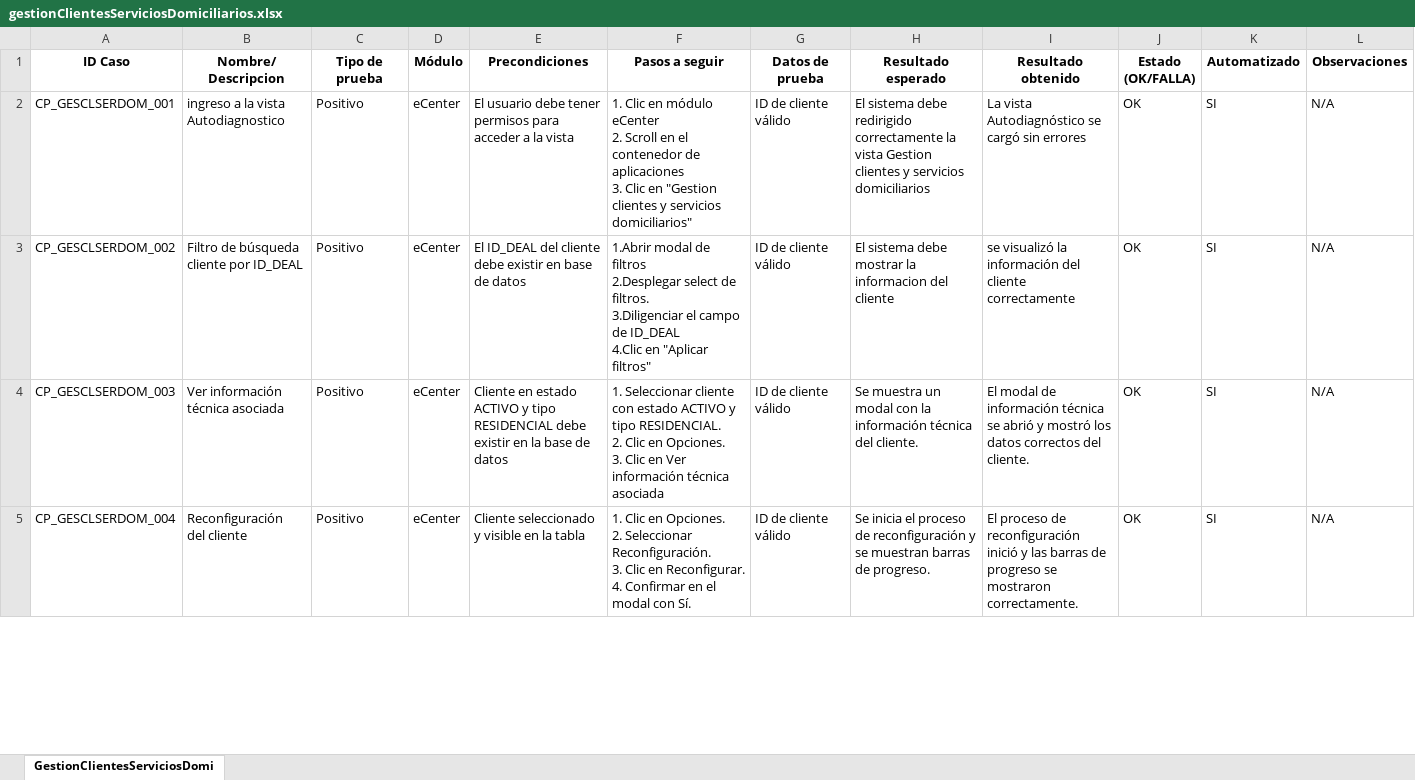
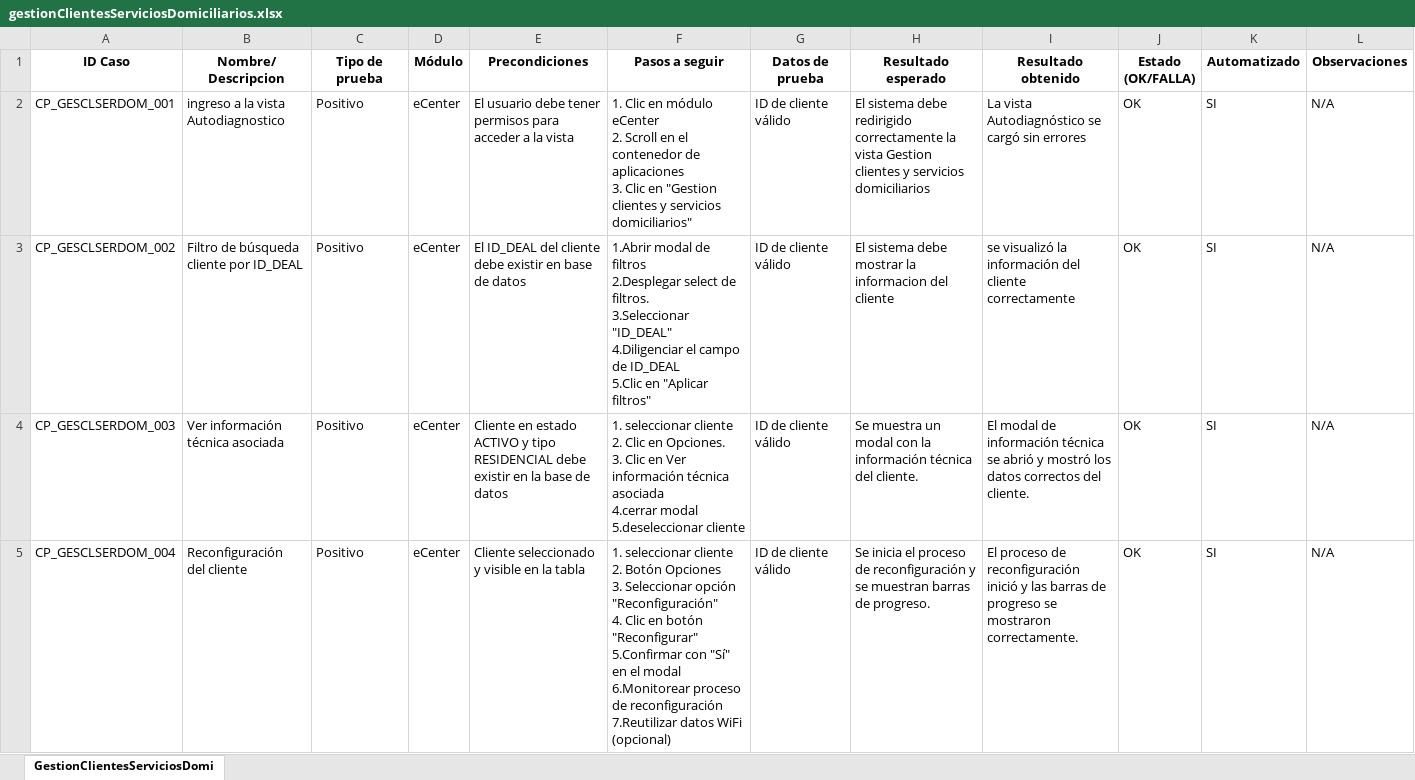
Before and after one commit to karencarrilloo/Automatizacion, an Excel workbook: docs/test-cases/gestionClientesServiciosDomiciliarios.xlsx, sheet GestionClientesServiciosDomi, drawn as a sheet; only a part is shown; values as stored, in another font and other column widths than the file's, no borders; ↵ is a line break in a cell; the diff covers the shown part only; the diff names each change by its address in the sheet, - before the commit and + after, or states it on an @@ line.

```diff
--- a/docs/test-cases/gestionClientesServiciosDomiciliarios.xlsx (sheet GestionClientesServiciosDomi)
+++ b/docs/test-cases/gestionClientesServiciosDomiciliarios.xlsx (sheet GestionClientesServiciosDomi)
-F3 (Pasos a seguir): …de filtros. ↵ 3.Diligenciar el campo de ID_DEAL ↵ 4.Clic en "Aplicar…
+F3 (Pasos a seguir): …de filtros. ↵ 3.Seleccionar "ID_DEAL" ↵ 4.Diligenciar el campo de ID_DEAL ↵ 5.Clic en "Aplicar…
-F4 (Pasos a seguir): 1. Seleccionar cliente con estado ACTIVO y tipo RESIDENCIAL. ↵ 2. Clic en Opciones. ↵ 3. Clic en Ver información técnica asociada
+F4 (Pasos a seguir): 1. seleccionar cliente ↵ 2. Clic en Opciones. ↵ 3. Clic en Ver información técnica asociada ↵ 4.cerrar modal ↵ 5.deseleccionar cliente
-F5 (Pasos a seguir): 1. Clic en Opciones. ↵ 2. Seleccionar Reconfiguración. ↵ 3. Clic en Reconfigurar. ↵ 4. Confirmar en el modal con Sí.
+F5 (Pasos a seguir): 1. seleccionar cliente ↵ 2. Botón Opciones ↵ 3. Seleccionar opción "Reconfiguración" ↵ 4. Clic en botón "Reconfigurar" ↵ 5.Confirmar con "Sí" en el modal ↵ 6.Monitorear proceso de reconfiguración ↵ 7.Reutilizar datos WiFi (opcional)
```
Also changed, not shown: 1 added row, 1 removed row and 8 edited cells elsewhere in this sheet, docs/test-cases/contenidoClasesNegocio.xlsx, docs/test-cases/gestionActivos.xlsx, 5 other files.
